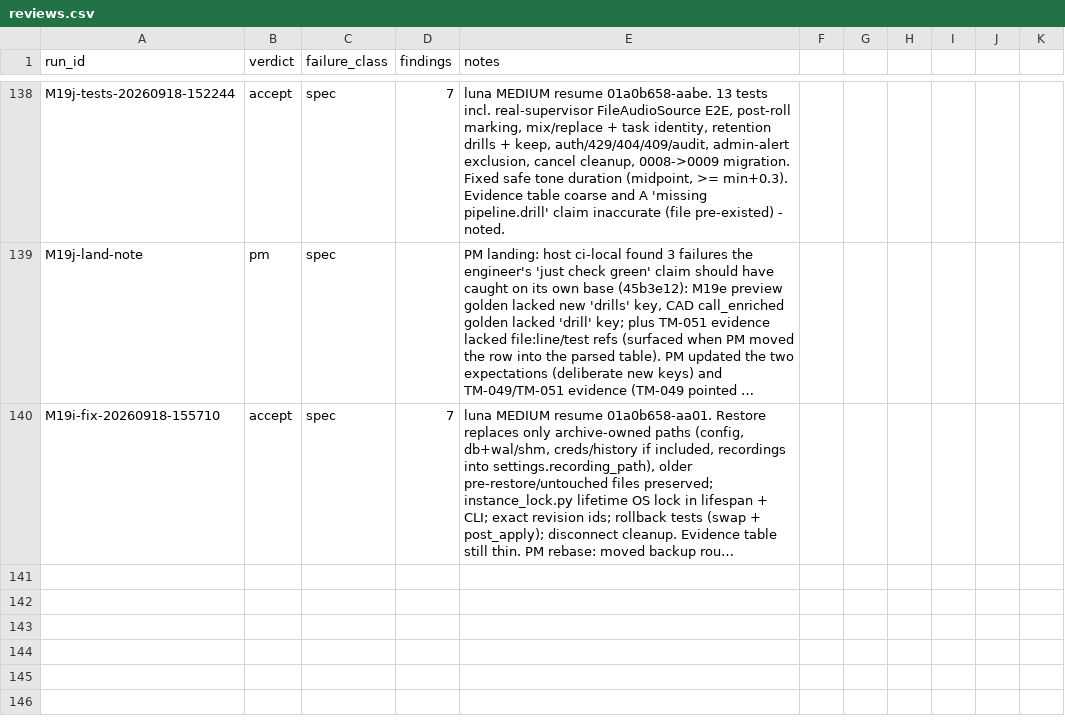
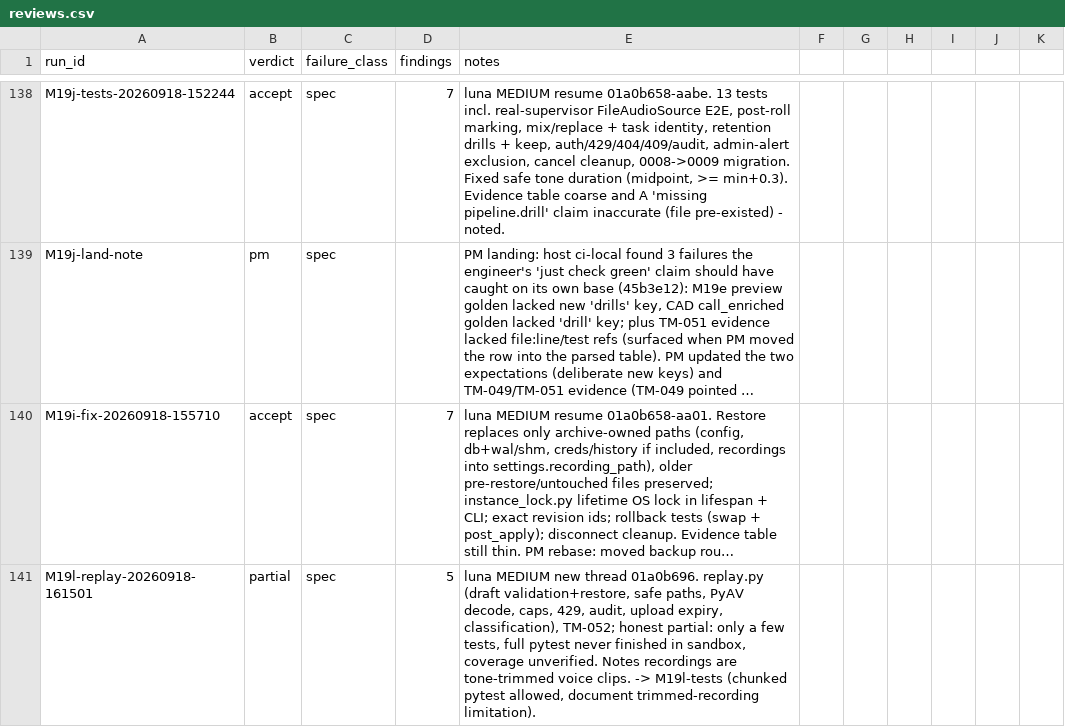
Before and after one commit to JustBeanie/tonewatch, a CSV file: docs/pm/reviews.csv, drawn as a sheet; only a part is shown, gaps mark what is left out; long unchanged cells end in …; the diff names each change by its address in the sheet, - before the commit and + after, or states it on an @@ line.

```diff
--- a/docs/pm/reviews.csv
+++ b/docs/pm/reviews.csv
+row 141: M19l-replay-20260918-161501 | partial | spec | 5 | luna MEDIUM new thread 01a0b696. replay.py (draft validation+restore, safe paths, PyAV decode, caps, 429, audit, upload expiry, classification), TM-052; honest partial: only a few tests, full pytest never finished in sandbox, coverage unverified. Notes recordings are tone-trimmed voice clips. -> M19l-tests (chunked pytest allowed, document trimmed-recording limitation).
```
Also changed, not shown: 1 other file.
